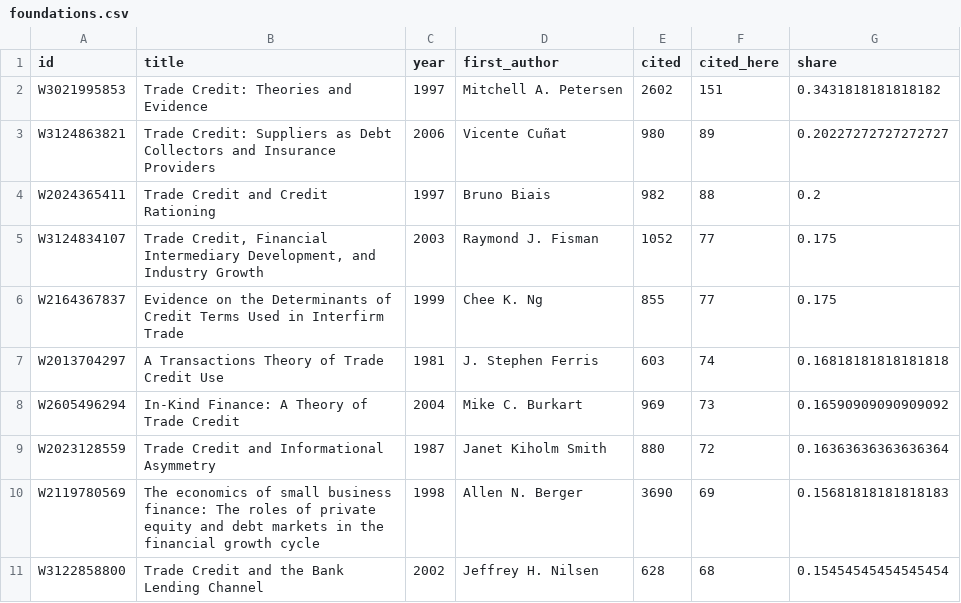
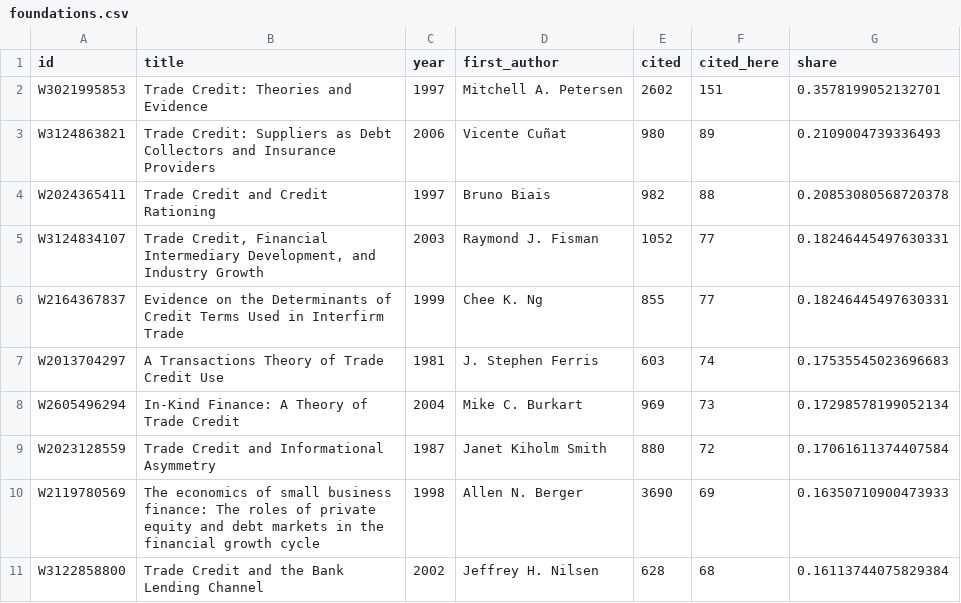
Before and after one commit to IgnacioMendozaRojas/literature-map, a CSV file: data/processed/trade-credit-smes/foundations.csv, drawn as a sheet.

```diff
--- a/data/processed/trade-credit-smes/foundations.csv
+++ b/data/processed/trade-credit-smes/foundations.csv
@@ -1,11 +1,11 @@
 id,title,year,first_author,cited,cited_here,share
-W3021995853,Trade Credit: Theories and Evidence,1997,Mitchell A. Petersen,2602,151,0.3431818181818182
-W3124863821,Trade Credit: Suppliers as Debt Collectors and Insurance Providers,2006,Vicente Cuñat,980,89,0.20227272727272727
-W2024365411,Trade Credit and Credit Rationing,1997,Bruno Biais,982,88,0.2
-W3124834107,"Trade Credit, Financial Intermediary Development, and Industry Growth",2003,Raymond J. Fisman,1052,77,0.175
-W2164367837,Evidence on the Determinants of Credit Terms Used in Interfirm Trade,1999,Chee K. Ng,855,77,0.175
-W2013704297,A Transactions Theory of Trade Credit Use,1981,J. Stephen Ferris,603,74,0.16818181818181818
-W2605496294,In-Kind Finance: A Theory of Trade Credit,2004,Mike C. Burkart,969,73,0.16590909090909092
-W2023128559,Trade Credit and Informational Asymmetry,1987,Janet Kiholm Smith,880,72,0.16363636363636364
-W2119780569,The economics of small business finance: The roles of private equity and debt markets in the financial growth cycle,1998,Allen N. Berger,3690,69,0.15681818181818183
-W3122858800,Trade Credit and the Bank Lending Channel,2002,Jeffrey H. Nilsen,628,68,0.15454545454545454
+W3021995853,Trade Credit: Theories and Evidence,1997,Mitchell A. Petersen,2602,151,0.3578199052132701
+W3124863821,Trade Credit: Suppliers as Debt Collectors and Insurance Providers,2006,Vicente Cuñat,980,89,0.2109004739336493
+W2024365411,Trade Credit and Credit Rationing,1997,Bruno Biais,982,88,0.20853080568720378
+W3124834107,"Trade Credit, Financial Intermediary Development, and Industry Growth",2003,Raymond J. Fisman,1052,77,0.18246445497630331
+W2164367837,Evidence on the Determinants of Credit Terms Used in Interfirm Trade,1999,Chee K. Ng,855,77,0.18246445497630331
+W2013704297,A Transactions Theory of Trade Credit Use,1981,J. Stephen Ferris,603,74,0.17535545023696683
+W2605496294,In-Kind Finance: A Theory of Trade Credit,2004,Mike C. Burkart,969,73,0.17298578199052134
+W2023128559,Trade Credit and Informational Asymmetry,1987,Janet Kiholm Smith,880,72,0.17061611374407584
+W2119780569,The economics of small business finance: The roles of private equity and debt markets in the financial growth cycle,1998,Allen N. Berger,3690,69,0.16350710900473933
+W3122858800,Trade Credit and the Bank Lending Channel,2002,Jeffrey H. Nilsen,628,68,0.16113744075829384
```
Also changed, not shown: data/processed/ai-and-labour-costs/themes.csv, data/processed/ownership-and-boards/authors.csv, 42 other files.
